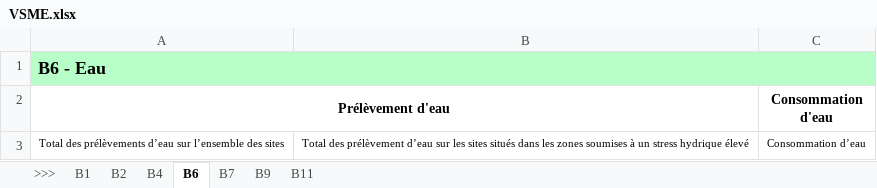
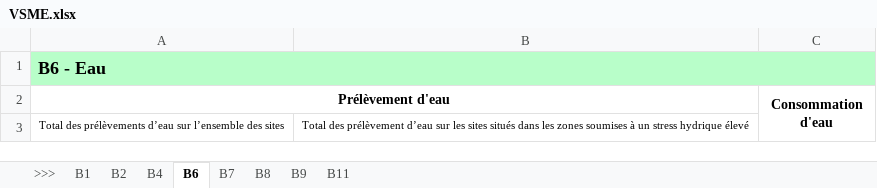
Before and after one commit to betagouv/portail-rse, an Excel workbook: impact/vsme/xlsx/VSME.xlsx, sheet B6, drawn as a sheet; values as stored, in another font and other column widths than the file's, no borders; the diff names each change by its address in the sheet, - before the commit and + after, or states it on an @@ line.

```diff
--- a/impact/vsme/xlsx/VSME.xlsx (sheet B6)
+++ b/impact/vsme/xlsx/VSME.xlsx (sheet B6)
+sheet tab: B8
+C2:C3 merged
-C3 (Consommation d'eau): Consommation d’eau
+C3 (Consommation d'eau): (empty)
```
Also changed, not shown: sheet B1, sheet B2, charts or pictures, 2 other files.
